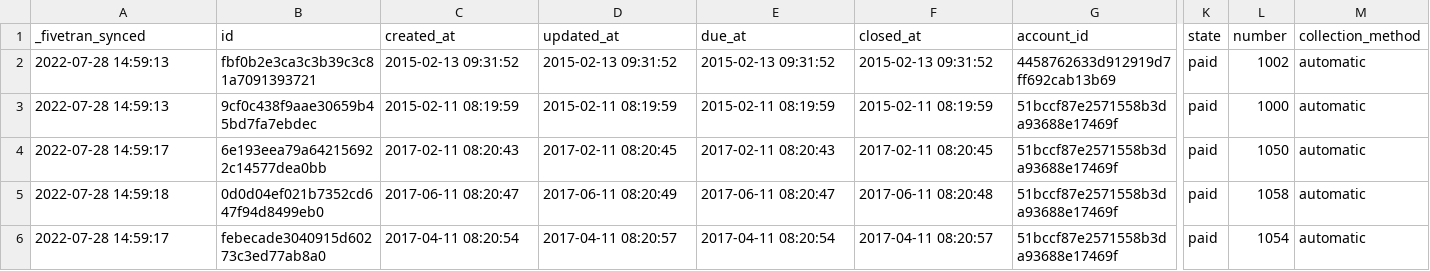
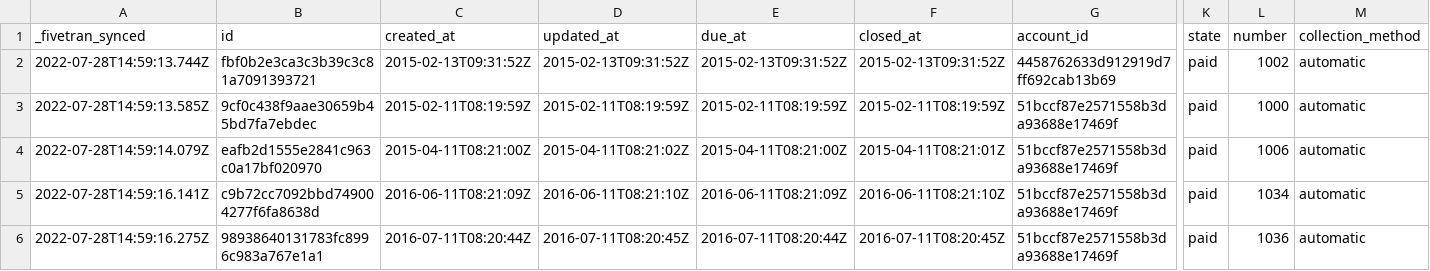
Before and after one commit to fivetran/dbt_recurly_source, a CSV file: integration_tests/seeds/invoice_history_data.csv, drawn as a sheet; only a part is shown, gaps mark what is left out; the diff names each change by its address in the sheet, - before the commit and + after, or states it on an @@ line.

```diff
--- a/integration_tests/seeds/invoice_history_data.csv
+++ b/integration_tests/seeds/invoice_history_data.csv
-A2 (_fivetran_synced): 2022-07-28 14:59:13
+A2 (_fivetran_synced): 2022-07-28T14:59:13.744Z
-C2 (created_at): 2015-02-13 09:31:52
+C2 (created_at): 2015-02-13T09:31:52Z
-D2 (updated_at): 2015-02-13 09:31:52
+D2 (updated_at): 2015-02-13T09:31:52Z
-E2 (due_at): 2015-02-13 09:31:52
+E2 (due_at): 2015-02-13T09:31:52Z
-F2 (closed_at): 2015-02-13 09:31:52
+F2 (closed_at): 2015-02-13T09:31:52Z
-A3 (_fivetran_synced): 2022-07-28 14:59:13
+A3 (_fivetran_synced): 2022-07-28T14:59:13.585Z
-C3 (created_at): 2015-02-11 08:19:59
+C3 (created_at): 2015-02-11T08:19:59Z
-D3 (updated_at): 2015-02-11 08:19:59
+D3 (updated_at): 2015-02-11T08:19:59Z
-E3 (due_at): 2015-02-11 08:19:59
+E3 (due_at): 2015-02-11T08:19:59Z
-F3 (closed_at): 2015-02-11 08:19:59
+F3 (closed_at): 2015-02-11T08:19:59Z
-A4 (_fivetran_synced): 2022-07-28 14:59:17
+A4 (_fivetran_synced): 2022-07-28T14:59:14.079Z
-B4 (id): 6e193eea79a642156922c14577dea0bb
+B4 (id): eafb2d1555e2841c963c0a17bf020970
-C4 (created_at): 2017-02-11 08:20:43
+C4 (created_at): 2015-04-11T08:21:00Z
-D4 (updated_at): 2017-02-11 08:20:45
+D4 (updated_at): 2015-04-11T08:21:02Z
-E4 (due_at): 2017-02-11 08:20:43
+E4 (due_at): 2015-04-11T08:21:00Z
-F4 (closed_at): 2017-02-11 08:20:45
+F4 (closed_at): 2015-04-11T08:21:01Z
-L4 (number): 1050
+L4 (number): 1006
-A5 (_fivetran_synced): 2022-07-28 14:59:18
+A5 (_fivetran_synced): 2022-07-28T14:59:16.141Z
-B5 (id): 0d0d04ef021b7352cd647f94d8499eb0
+B5 (id): c9b72cc7092bbd749004277f6fa8638d
-C5 (created_at): 2017-06-11 08:20:47
+C5 (created_at): 2016-06-11T08:21:09Z
-D5 (updated_at): 2017-06-11 08:20:49
+D5 (updated_at): 2016-06-11T08:21:10Z
-E5 (due_at): 2017-06-11 08:20:47
+E5 (due_at): 2016-06-11T08:21:09Z
-F5 (closed_at): 2017-06-11 08:20:48
+F5 (closed_at): 2016-06-11T08:21:10Z
-L5 (number): 1058
+L5 (number): 1034
-A6 (_fivetran_synced): 2022-07-28 14:59:17
+A6 (_fivetran_synced): 2022-07-28T14:59:16.275Z
-B6 (id): febecade3040915d60273c3ed77ab8a0
+B6 (id): 98938640131783fc8996c983a767e1a1
-C6 (created_at): 2017-04-11 08:20:54
+C6 (created_at): 2016-07-11T08:20:44Z
-D6 (updated_at): 2017-04-11 08:20:57
+D6 (updated_at): 2016-07-11T08:20:45Z
-E6 (due_at): 2017-04-11 08:20:54
+E6 (due_at): 2016-07-11T08:20:44Z
-F6 (closed_at): 2017-04-11 08:20:57
+F6 (closed_at): 2016-07-11T08:20:45Z
-L6 (number): 1054
+L6 (number): 1036
```
Also changed, not shown: integration_tests/seeds/account_balance_history_data.csv, integration_tests/seeds/coupon_discount_data.csv, 6 other files.
